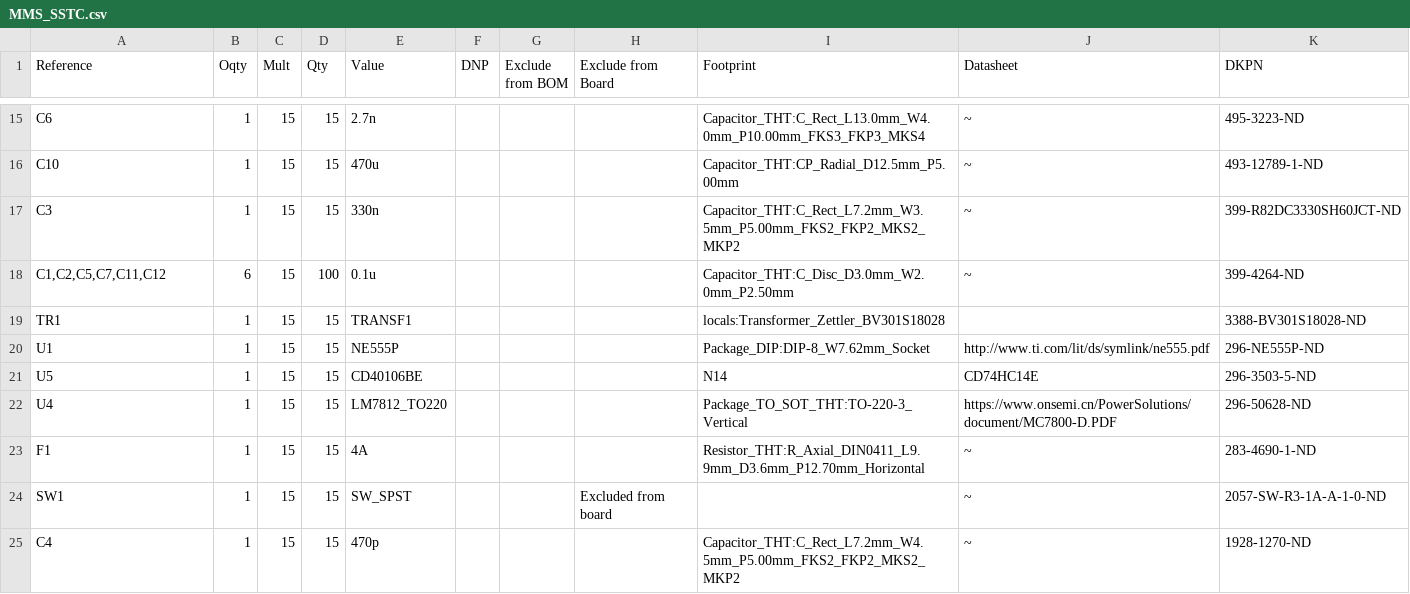
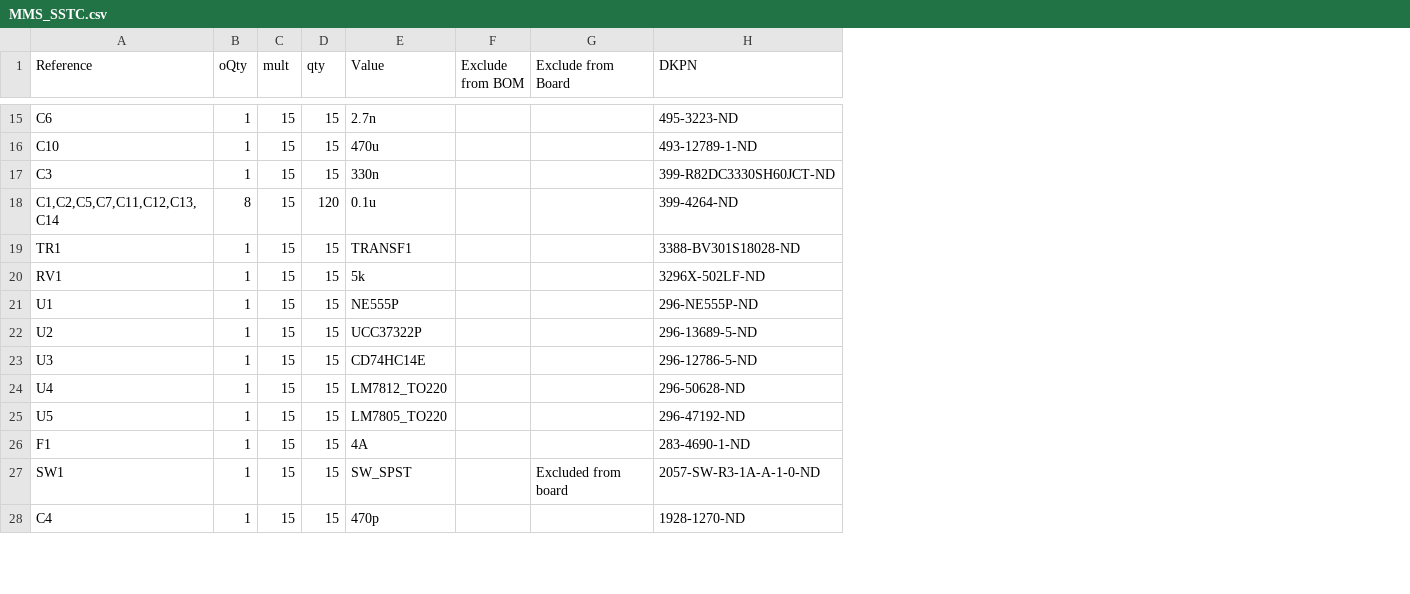
Before and after one commit to tpowell11/mms-space-improvement, a CSV file: Tesla_Coil/MMS_SSTC/MMS_SSTC.csv, drawn as a sheet; only a part is shown, gaps mark what is left out; removed rows and columns are numbered as before the commit, all else as after; the diff covers the shown part only; the diff names each change by its address in the sheet, - before the commit and + after, or states it on an @@ line.

```diff
--- a/Tesla_Coil/MMS_SSTC/MMS_SSTC.csv
+++ b/Tesla_Coil/MMS_SSTC/MMS_SSTC.csv
-column F (DNP), empty
-column I (Footprint), rows 15-25: Capacitor_THT:C_Rect_L13.0mm_W4.0mm_P10.00mm_FKS3_FKP3_MKS4 | Capacitor_THT:CP_Radial_D12.5mm_P5.00mm | Capacitor_THT:C_Rect_L7.2mm_W3.5mm_P5.00mm_FKS2_FKP2_MKS2_MKP2 | Capacitor_THT:C_Disc_D3.0mm_W2.0mm_P2.50mm | locals:Transformer_Zettler_BV301S18028 | Package_DIP:DIP-8_W7.62mm_Socket | N14 | Package_TO_SOT_THT:TO-220-3_Vertical | Resistor_THT:R_Axial_DIN0411_L9.9mm_D3.6mm_P12.70mm_Horizontal |  | Capacitor_THT:C_Rect_L7.2mm_W4.5mm_P5.00mm_FKS2_FKP2_MKS2_MKP2
-column J (Datasheet), rows 15-25: ~ | ~ | ~ | ~ |  | http://www.ti.com/lit/ds/symlink/ne555.pdf | CD74HC14E | https://www.onsemi.cn/PowerSolutions/document/MC7800-D.PDF | ~ | ~ | ~
-B1: Oqty
+B1: oQty
-C1: Mult
+C1: mult
-D1: Qty
+D1: qty
-A18 (Reference): C1,C2,C5,C7,C11,C12
+A18 (Reference): C1,C2,C5,C7,C11,C12,C13,C14
-B18 (oQty): 6
+B18 (oQty): 8
-D18 (qty): 100
+D18 (qty): 120
+row 20: RV1 | 1 | 15 | 15 | 5k |  |  | 3296X-502LF-ND
+row 22: U2 | 1 | 15 | 15 | UCC37322P |  |  | 296-13689-5-ND
-A23 (Reference): U5
+A23 (Reference): U3
-E23 (Value): CD40106BE
+E23 (Value): CD74HC14E
-H23 (DKPN): 296-3503-5-ND
+H23 (DKPN): 296-12786-5-ND
+row 25: U5 | 1 | 15 | 15 | LM7805_TO220 |  |  | 296-47192-ND
```
Also changed, not shown: 1 added row and 7 removed rows elsewhere in this file, 5 other files.
